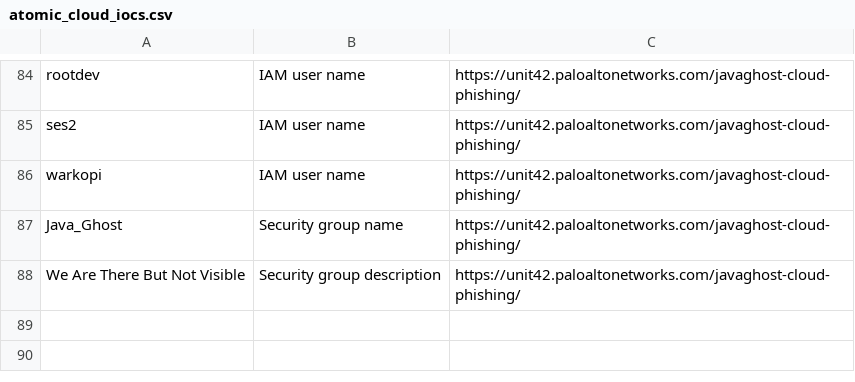
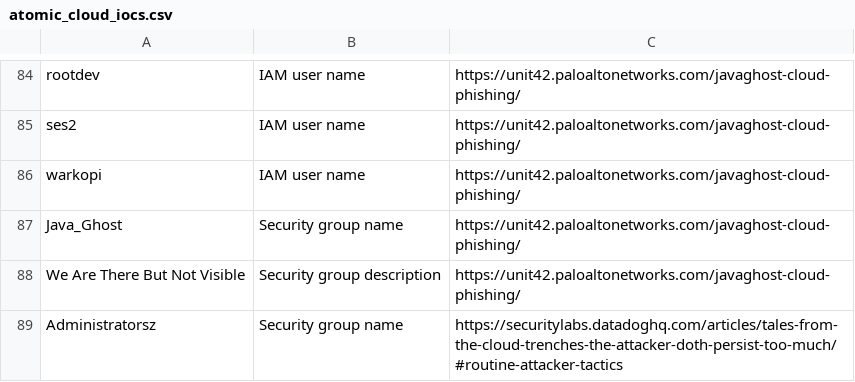
Before and after one commit to wiz-sec-public/wiz-research-iocs, a CSV file: atomic_cloud_iocs.csv, drawn as a sheet; only a part is shown, gaps mark what is left out.

Commit message:
Add additional Java_Ghost IOC

```diff
--- a/atomic_cloud_iocs.csv
+++ b/atomic_cloud_iocs.csv
@@ -88 +88,2 @@ Java_Ghost,Security group name,https://unit42.paloaltonetworks.com/javaghost-clo
 We Are There But Not Visible,Security group description,https://unit42.paloaltonetworks.com/javaghost-cloud-phishing/
+Administratorsz,Security group name,https://securitylabs.datadoghq.com/articles/tales-from-the-cloud-trenches-the-attacker-doth-persist-too-much/#routine-attacker-tactics
```
